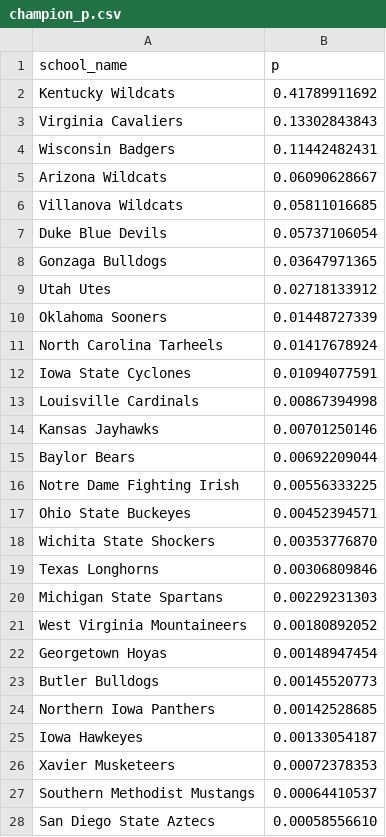
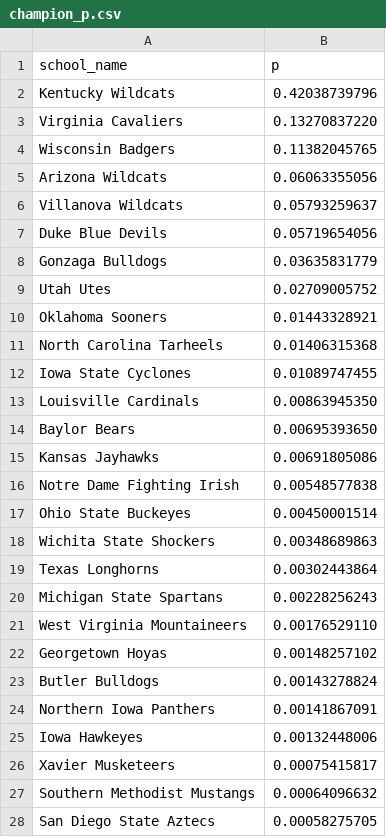
Before and after one commit to octonion/basketball, a CSV file: ncaa_sr/tournament/champion_p.csv, drawn as a sheet; only a part is shown; the diff covers the shown part only.

```diff
--- a/ncaa_sr/tournament/champion_p.csv
+++ b/ncaa_sr/tournament/champion_p.csv
@@ -1,28 +1,28 @@
 school_name,p
-Kentucky Wildcats,0.41789911692
-Virginia Cavaliers,0.13302843843
-Wisconsin Badgers,0.11442482431
-Arizona Wildcats,0.06090628667
-Villanova Wildcats,0.05811016685
-Duke Blue Devils,0.05737106054
-Gonzaga Bulldogs,0.03647971365
-Utah Utes,0.02718133912
-Oklahoma Sooners,0.01448727339
-North Carolina Tarheels,0.01417678924
-Iowa State Cyclones,0.01094077591
-Louisville Cardinals,0.00867394998
-Kansas Jayhawks,0.00701250146
-Baylor Bears,0.00692209044
-Notre Dame Fighting Irish,0.00556333225
-Ohio State Buckeyes,0.00452394571
-Wichita State Shockers,0.00353776870
-Texas Longhorns,0.00306809846
-Michigan State Spartans,0.00229231303
-West Virginia Mountaineers,0.00180892052
-Georgetown Hoyas,0.00148947454
-Butler Bulldogs,0.00145520773
-Northern Iowa Panthers,0.00142528685
-Iowa Hawkeyes,0.00133054187
-Xavier Musketeers,0.00072378353
-Southern Methodist Mustangs,0.00064410537
-San Diego State Aztecs,0.00058556610
+Kentucky Wildcats,0.42038739796
+Virginia Cavaliers,0.13270837220
+Wisconsin Badgers,0.11382045765
+Arizona Wildcats,0.06063355056
+Villanova Wildcats,0.05793259637
+Duke Blue Devils,0.05719654056
+Gonzaga Bulldogs,0.03635831779
+Utah Utes,0.02709005752
+Oklahoma Sooners,0.01443328921
+North Carolina Tarheels,0.01406315368
+Iowa State Cyclones,0.01089747455
+Louisville Cardinals,0.00863945350
+Baylor Bears,0.00695393650
+Kansas Jayhawks,0.00691805086
+Notre Dame Fighting Irish,0.00548577838
+Ohio State Buckeyes,0.00450001514
+Wichita State Shockers,0.00348689863
+Texas Longhorns,0.00302443864
+Michigan State Spartans,0.00228256243
+West Virginia Mountaineers,0.00176529110
+Georgetown Hoyas,0.00148257102
+Butler Bulldogs,0.00143278824
+Northern Iowa Panthers,0.00141867091
+Iowa Hawkeyes,0.00132448006
+Xavier Musketeers,0.00075415817
+Southern Methodist Mustangs,0.00064096632
+San Diego State Aztecs,0.00058275705
```
Also changed, not shown: 1 added row, 3 removed rows and 37 edited cells elsewhere in this file, ncaa_sr/tournament/round_p.csv, 3 other files.
